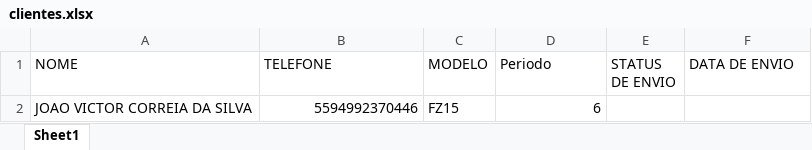
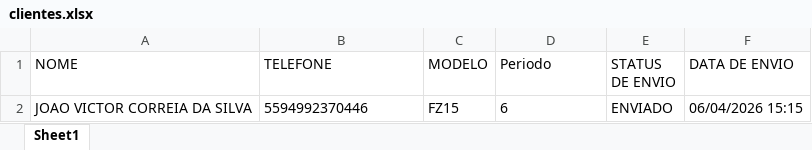
Before and after one commit to joaovictorcorreia835-cell/yamaha-bot, an Excel workbook: clientes.xlsx, sheet Sheet1, drawn as a sheet; values as stored, in another font and other column widths than the file's, no borders; the diff names each change by its address in the sheet, - before the commit and + after, or states it on an @@ line.

```diff
--- a/clientes.xlsx (sheet Sheet1)
+++ b/clientes.xlsx (sheet Sheet1)
-B2 alignment: right
+B2 alignment: left
-D2 alignment: right
+D2 alignment: left
-E2 (STATUS DE ENVIO): (empty)
+E2 (STATUS DE ENVIO): ENVIADO
-F2 (DATA DE ENVIO): (empty)
+F2 (DATA DE ENVIO): 06/04/2026 15:15
```
Also changed, not shown: 3 other files.
